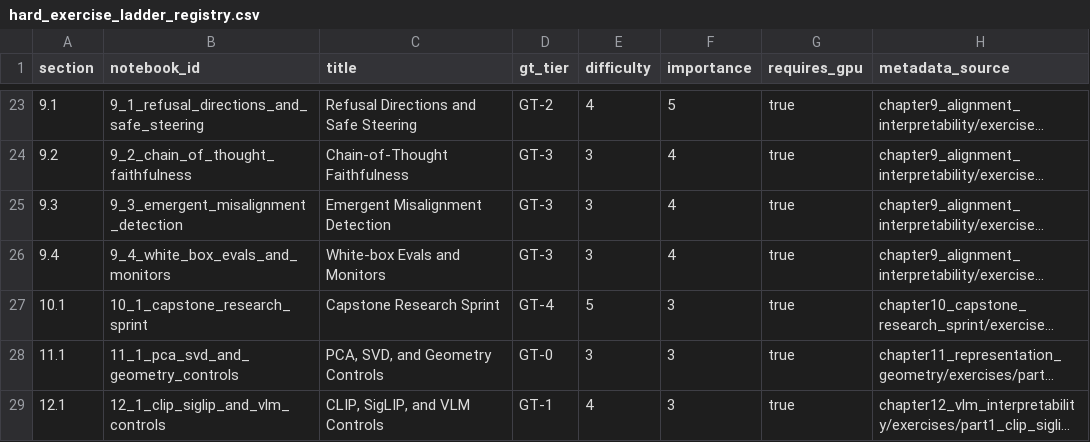
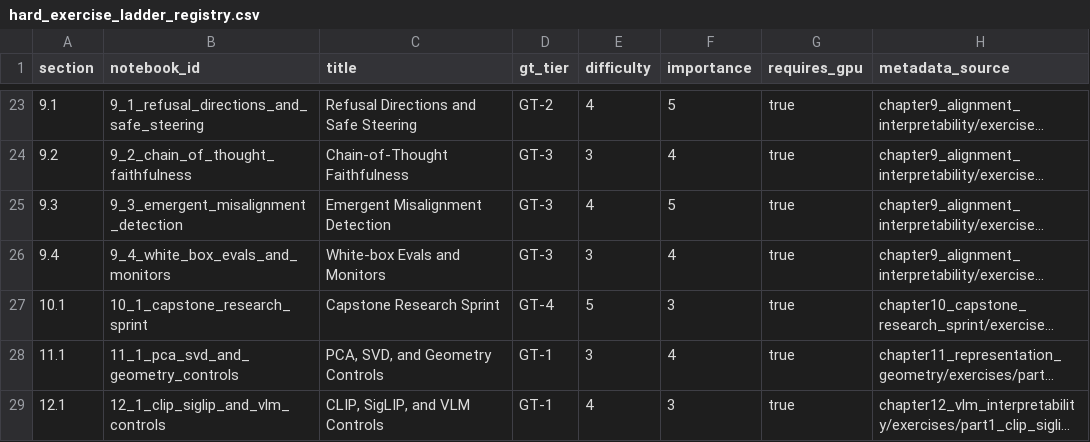
Before and after one commit to shinobiultra/ARENA_3.0_Extended, a CSV file: docs/hard_exercise_ladder_registry.csv, drawn as a sheet; only a part is shown, gaps mark what is left out; long unchanged cells end in …; the diff covers the shown part only; the diff names each change by its address in the sheet, - before the commit and + after, or states it on an @@ line.

```diff
--- a/docs/hard_exercise_ladder_registry.csv
+++ b/docs/hard_exercise_ladder_registry.csv
-E25 (difficulty): 3
+E25 (difficulty): 4
-F25 (importance): 4
+F25 (importance): 5
-D28 (gt_tier): GT-0
+D28 (gt_tier): GT-1
-F28 (importance): 3
+F28 (importance): 4
```
Also changed, not shown: 1 added row and 6 edited cells elsewhere in this file, 21 other files.
